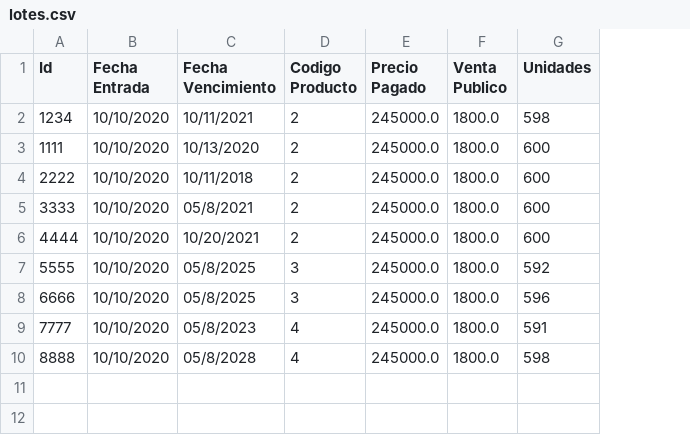
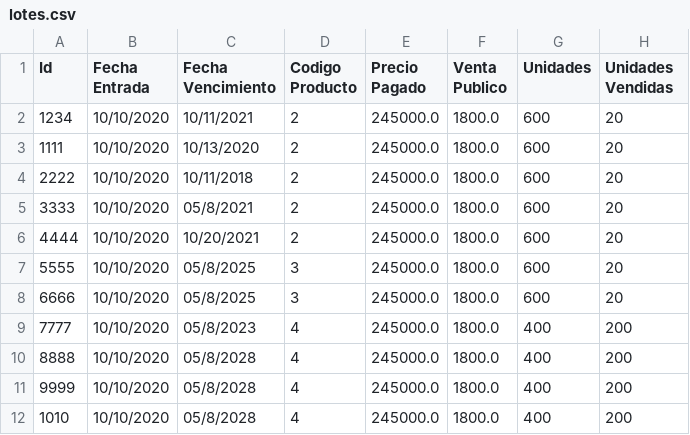
Before and after one commit to camilolcoder/SuperMercado, a CSV file: out/production/SuperMercado/DataBase/lotes.csv, drawn as a sheet; the diff names each change by its address in the sheet, - before the commit and + after, or states it on an @@ line.

Commit message:
Actualización de la clase producto y las multiples clases que la utilizan, se le añadieron dos nuevos atributos, tipo y empacado.

```diff
--- a/out/production/SuperMercado/DataBase/lotes.csv
+++ b/out/production/SuperMercado/DataBase/lotes.csv
+column H (Unidades Vendidas), rows 2-10: 20 | 20 | 20 | 20 | 20 | 20 | 20 | 200 | 200
-G2 (Unidades): 598
+G2 (Unidades): 600
-G7 (Unidades): 592
+G7 (Unidades): 600
-G8 (Unidades): 596
+G8 (Unidades): 600
-G9 (Unidades): 591
+G9 (Unidades): 400
-G10 (Unidades): 598
+G10 (Unidades): 400
+row 11: 9999 | 10/10/2020 | 05/8/2028 | 4 | 245000.0 | 1800.0 | 400 | 200
+row 12: 1010 | 10/10/2020 | 05/8/2028 | 4 | 245000.0 | 1800.0 | 400 | 200
```
Also changed, not shown: src/DataBase/productos.csv, 9 other files.
